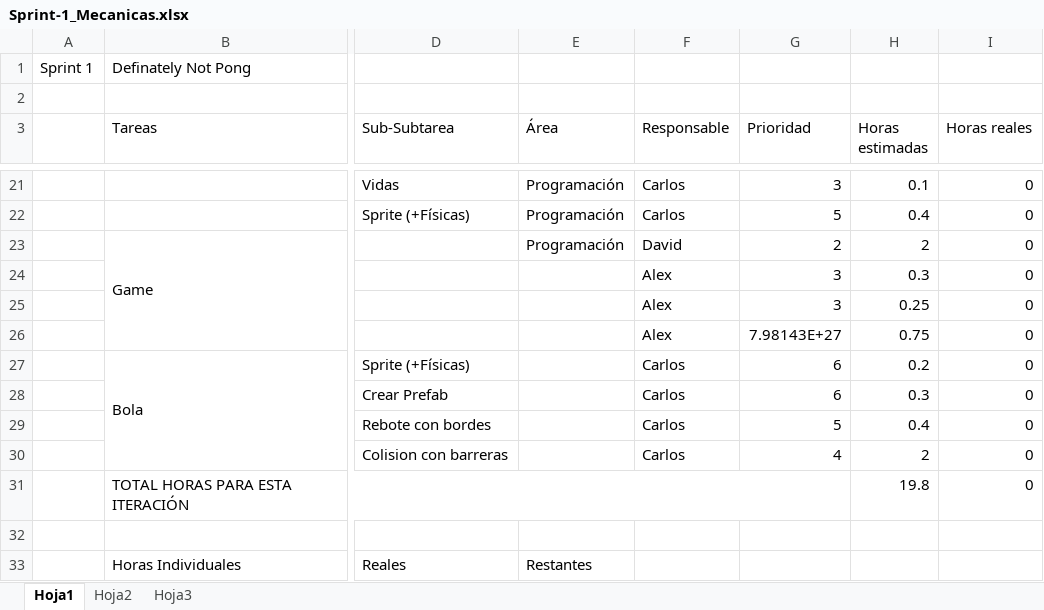
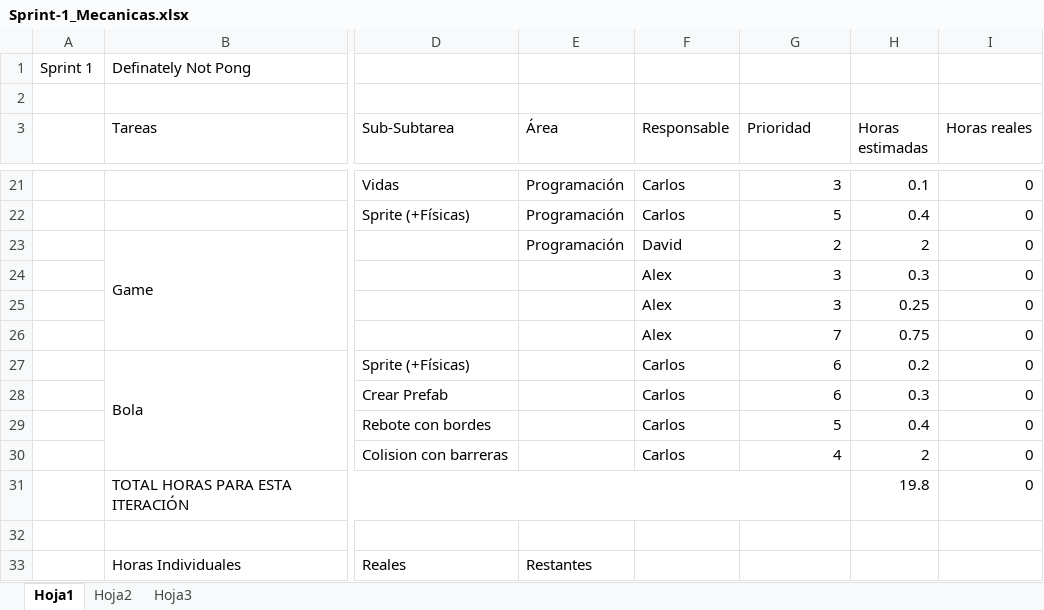
Before and after one commit to devildrake/MecanicasAvan-ao, an Excel workbook: Sprint-1_Mecanicas.xlsx, sheet Hoja1, drawn as a sheet; only a part is shown, gaps mark what is left out; values as stored, in another font and other column widths than the file's, no cell formats; charts and pictures not drawn; the diff names each change by its address in the sheet, - before the commit and + after, or states it on an @@ line.

Commit message:
Colorines

```diff
--- a/Sprint-1_Mecanicas.xlsx (sheet Hoja1)
+++ b/Sprint-1_Mecanicas.xlsx (sheet Hoja1)
-G26 (Prioridad): 7.98143E+27
+G26 (Prioridad): 7
```
Also changed, not shown: cell formats.
